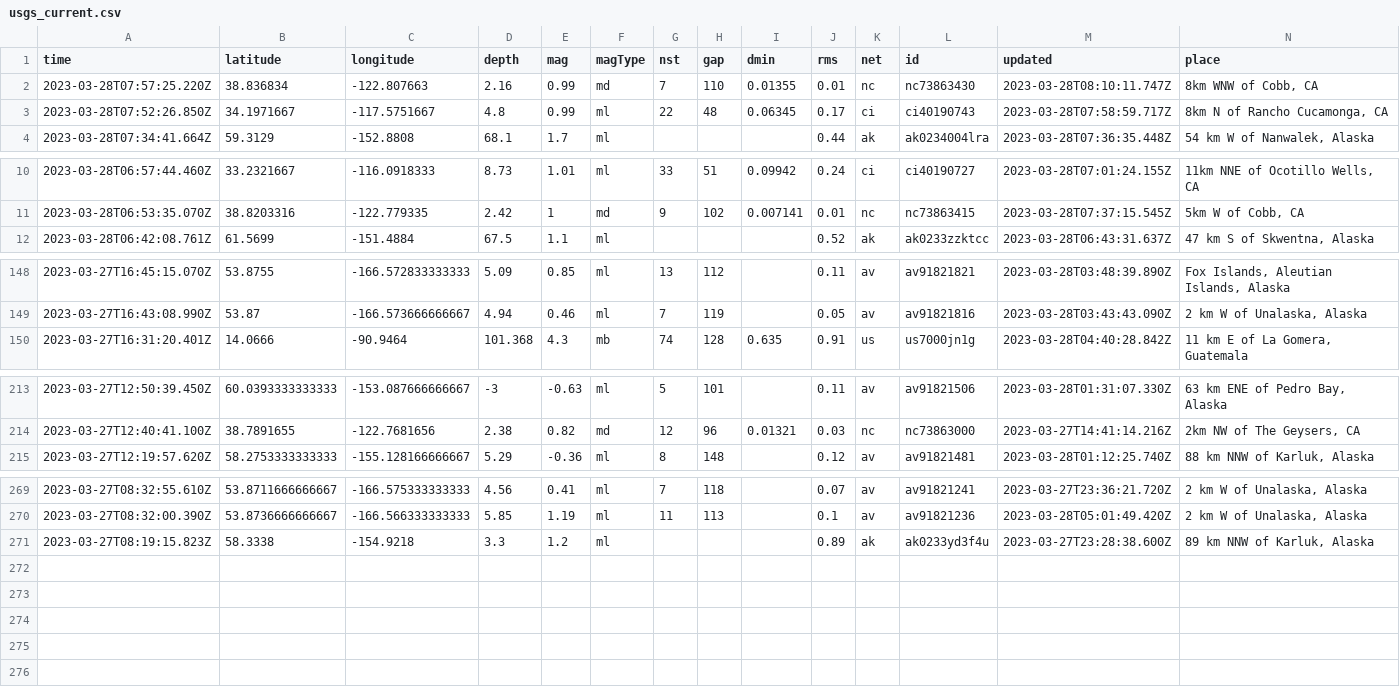
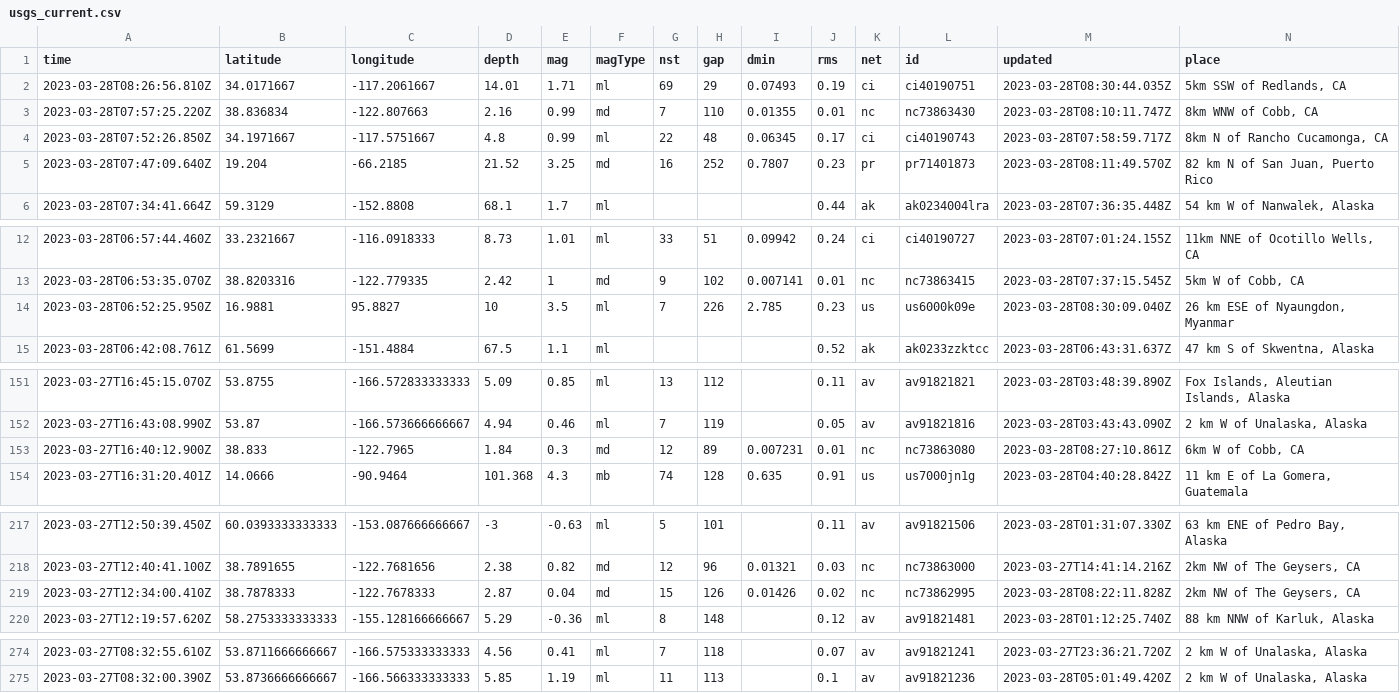
Before and after one commit to jemmastephenson/my-data-robot, a CSV file: usgs_current.csv, drawn as a sheet; only a part is shown, gaps mark what is left out; removed rows and columns are numbered as before the commit, all else as after; rows hold the shown columns only; the diff covers the shown part only; the diff names each change by its address in the sheet, - before the commit and + after, or states it on an @@ line.

```diff
--- a/usgs_current.csv
+++ b/usgs_current.csv
+row 2: 2023-03-28T08:26:56.810Z | 34.0171667 | -117.2061667 | 14.01 | 1.71 | ml | 69 | 29 | 0.07493 | 0.19 | ci | ci40190751 | 2023-03-28T08:30:44.035Z | 5km SSW of Redlands, CA
+row 5: 2023-03-28T07:47:09.640Z | 19.204 | -66.2185 | 21.52 | 3.25 | md | 16 | 252 | 0.7807 | 0.23 | pr | pr71401873 | 2023-03-28T08:11:49.570Z | 82 km N of San Juan, Puerto Rico
+row 14: 2023-03-28T06:52:25.950Z | 16.9881 | 95.8827 | 10 | 3.5 | ml | 7 | 226 | 2.785 | 0.23 | us | us6000k09e | 2023-03-28T08:30:09.040Z | 26 km ESE of Nyaungdon, Myanmar
+row 153: 2023-03-27T16:40:12.900Z | 38.833 | -122.7965 | 1.84 | 0.3 | md | 12 | 89 | 0.007231 | 0.01 | nc | nc73863080 | 2023-03-28T08:27:10.861Z | 6km W of Cobb, CA
+row 219: 2023-03-27T12:34:00.410Z | 38.7878333 | -122.7678333 | 2.87 | 0.04 | md | 15 | 126 | 0.01426 | 0.02 | nc | nc73862995 | 2023-03-28T08:22:11.828Z | 2km NW of The Geysers, CA
-row 271: 2023-03-27T08:19:15.823Z | 58.3338 | -154.9218 | 3.3 | 1.2 | ml |  |  |  | 0.89 | ak | ak0233yd3f4u | 2023-03-27T23:28:38.600Z | 89 km NNW of Karluk, Alaska
```
Also changed, not shown: 6 edited cells elsewhere in this file.
